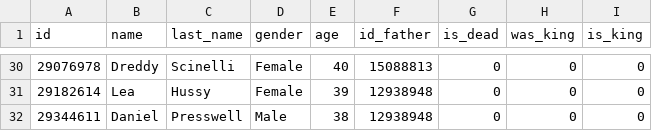
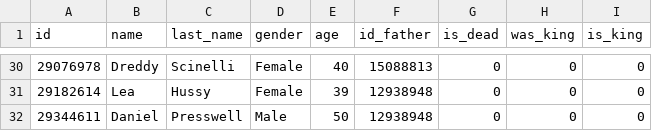
Before and after one commit to chiq-mari/treeProject, a CSV file: bin/alternativeData.csv, drawn as a sheet; only a part is shown, gaps mark what is left out.

```diff
--- a/bin/alternativeData.csv
+++ b/bin/alternativeData.csv
@@ -31,2 +31,2 @@ id,name,last_name,gender,age,id_father,is_dead,was_king,is_king
 29182614,Lea,Hussy,Female,39,12938948,0,0,0
-29344611,Daniel,Presswell,Male,38,12938948,0,0,0
+29344611,Daniel,Presswell,Male,50,12938948,0,0,0
```
Also changed, not shown: bin/data.csv, 2 other files.
